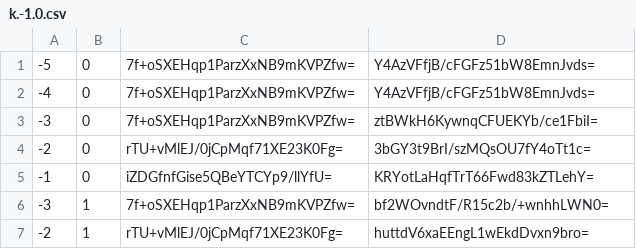
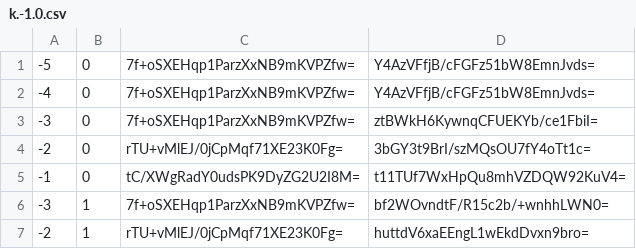
Before and after one commit to counterfitninja/chilled-overworld, a CSV file: tiles/zoom.-3/metadata/k.-1.0.csv, drawn as a sheet; only a part is shown.

```diff
--- a/tiles/zoom.-3/metadata/k.-1.0.csv
+++ b/tiles/zoom.-3/metadata/k.-1.0.csv
@@ -4,3 +4,3 @@
 -2,0,rTU+vMlEJ/0jCpMqf71XE23K0Fg=,3bGY3t9BrI/szMQsOU7fY4oTt1c=
--1,0,iZDGfnfGise5QBeYTCYp9/llYfU=,KRYotLaHqfTrT66Fwd83kZTLehY=
+-1,0,tC/XWgRadY0udsPK9DyZG2U2I8M=,t11TUf7WxHpQu8mhVZDQW92KuV4=
 -3,1,7f+oSXEHqp1ParzXxNB9mKVPZfw=,bf2WOvndtF/R15c2b/+wnhhLWN0=
```
Also changed, not shown: tiles/zoom.-1/metadata/k.-1.0.csv, tiles/zoom.-2/metadata/k.-1.0.csv, 13 other files.
